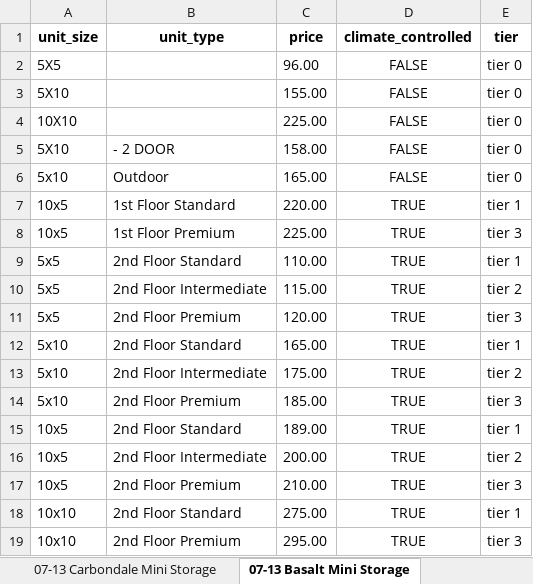
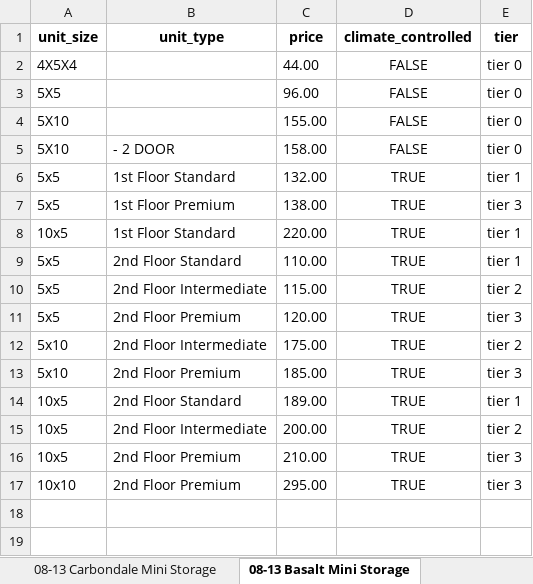
Before and after one commit to twdatascience/web-scraping-project, an Excel workbook: storage_results.xlsx, sheet 08-13 Basalt Mini Storage, drawn as a sheet; values as stored, in another font and other column widths than the file's, no borders; removed rows and columns are numbered as before the commit, all else as after; the diff names each change by its address in the sheet, - before the commit and + after, or states it on an @@ line.

```diff
--- a/storage_results.xlsx (sheet 08-13 Basalt Mini Storage)
+++ b/storage_results.xlsx (sheet 08-13 Basalt Mini Storage)
-sheet tab: 07-13 Carbondale Mini Storage
+sheet tab: 08-13 Carbondale Mini Storage
-sheet tab: 07-13 Basalt Mini Storage
+sheet tab: 08-13 Basalt Mini Storage
+row 2: 4X5X4 |  | 44.00 | FALSE | tier 0
-row 4: 10X10 |  | 225.00 | FALSE | tier 0
-row 6: 5x10 | Outdoor | 165.00 | FALSE | tier 0
+row 6: 5x5 | 1st Floor Standard | 132.00 | TRUE | tier 1
+row 7: 5x5 | 1st Floor Premium | 138.00 | TRUE | tier 3
-row 8: 10x5 | 1st Floor Premium | 225.00 | TRUE | tier 3
-row 12: 5x10 | 2nd Floor Standard | 165.00 | TRUE | tier 1
-row 18: 10x10 | 2nd Floor Standard | 275.00 | TRUE | tier 1
```
Also changed, not shown: sheet 08-13 StorageMart, sheet 08-13 Sopris Self Storage, sheet 08-13 StorQuest Self Storage, sheet 08-13 Carbondale Mini Storage, other sheet tabs, 19 other files.
